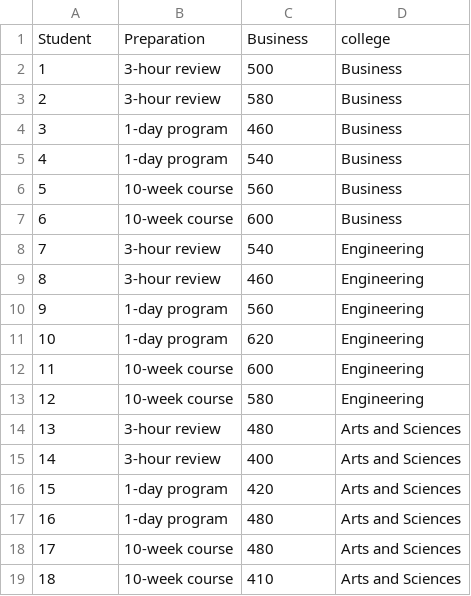
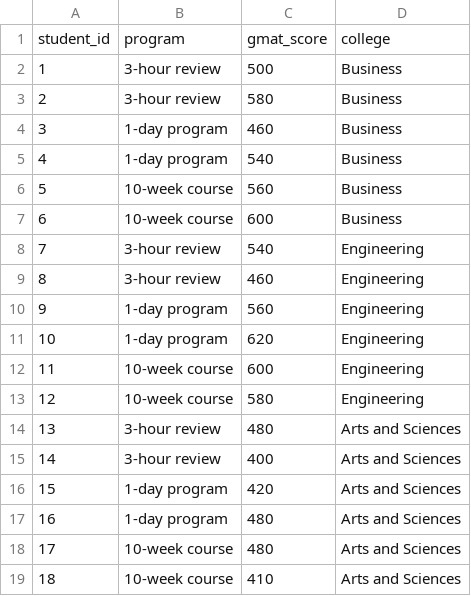
Before and after one commit to maryammofrad/Datasets, a CSV file: gmatstudy.csv, drawn as a sheet; removed rows and columns are numbered as before the commit, all else as after; the diff names each change by its address in the sheet, - before the commit and + after, or states it on an @@ line.

Commit message:
Add files via upload

```diff
--- a/gmatstudy.csv
+++ b/gmatstudy.csv
-row 1: Student | Preparation | Business | college
+row 1: student_id | program | gmat_score | college
```
